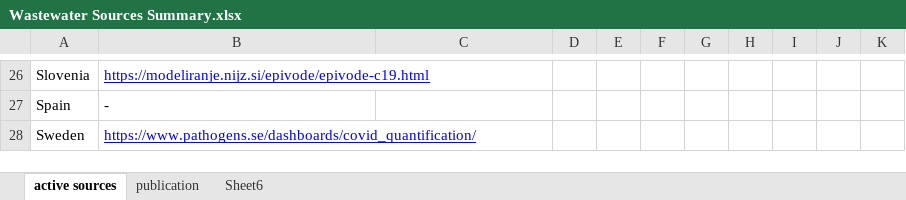
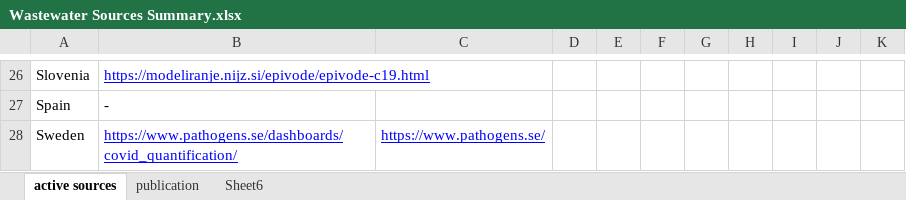
Before and after one commit to natanast/Wastewater_source, an Excel workbook: data/Wastewater Sources Summary.xlsx, sheet active sources, drawn as a sheet; only a part is shown, gaps mark what is left out; values as stored, in another font and other column widths than the file's, no borders; charts and pictures not drawn; the diff names each change by its address in the sheet, - before the commit and + after, or states it on an @@ line.

```diff
--- a/data/Wastewater Sources Summary.xlsx (sheet active sources)
+++ b/data/Wastewater Sources Summary.xlsx (sheet active sources)
-C28: (empty)
+C28: https://www.pathogens.se/
```
Also changed, not shown: sheet publication, 2 other files.
